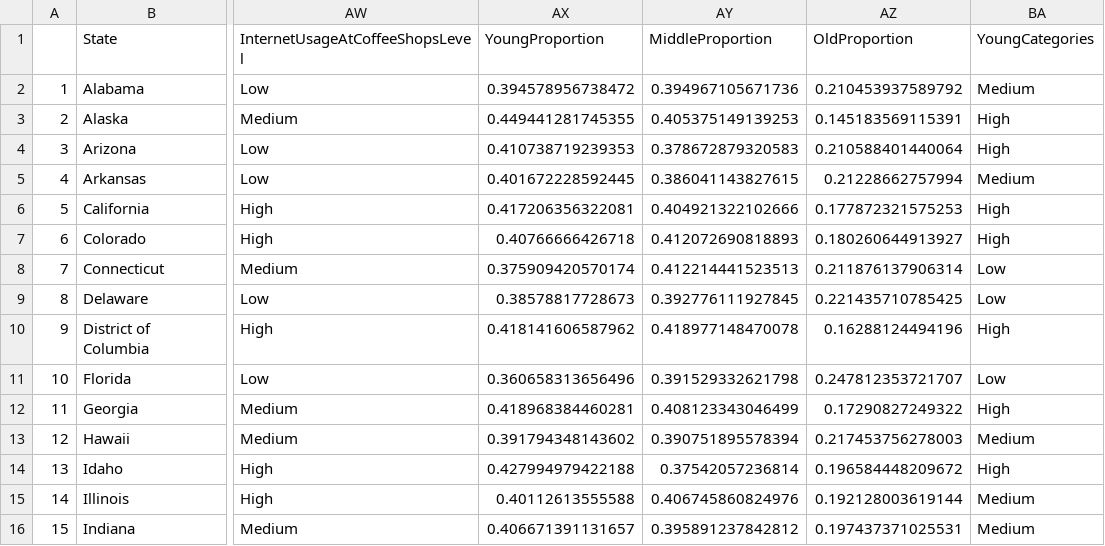
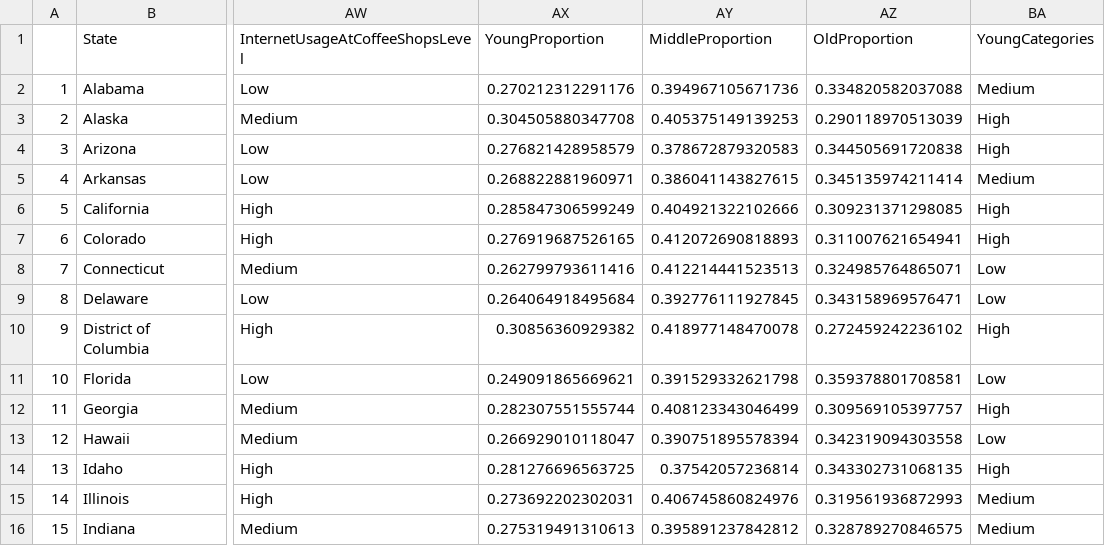
Before and after one commit to CannataUTDV/s17dvfinalproject-dvproject-4-jurgens-le-watkins, a CSV file: 00 Doc/CleanedInternetUsageByState.csv, drawn as a sheet; only a part is shown, gaps mark what is left out; the diff covers the shown part only; the diff names each change by its address in the sheet, - before the commit and + after, or states it on an @@ line.

Commit message:
fixes for Cannata
+ removed 0-9 year-olds from young proportion in ETL. Updated rmd file
+ added young ppl bar chart to shiny
+ replaced 3d scatter plot
+ new .csv file

```diff
--- a/00 Doc/CleanedInternetUsageByState.csv
+++ b/00 Doc/CleanedInternetUsageByState.csv
-AX2 (YoungProportion): 0.394578956738472
+AX2 (YoungProportion): 0.270212312291176
-AZ2 (OldProportion): 0.210453937589792
+AZ2 (OldProportion): 0.334820582037088
-AX3 (YoungProportion): 0.449441281745355
+AX3 (YoungProportion): 0.304505880347708
-AZ3 (OldProportion): 0.145183569115391
+AZ3 (OldProportion): 0.290118970513039
-AX4 (YoungProportion): 0.410738719239353
+AX4 (YoungProportion): 0.276821428958579
-AZ4 (OldProportion): 0.210588401440064
+AZ4 (OldProportion): 0.344505691720838
-AX5 (YoungProportion): 0.401672228592445
+AX5 (YoungProportion): 0.268822881960971
-AZ5 (OldProportion): 0.21228662757994
+AZ5 (OldProportion): 0.345135974211414
-AX6 (YoungProportion): 0.417206356322081
+AX6 (YoungProportion): 0.285847306599249
-AZ6 (OldProportion): 0.177872321575253
+AZ6 (OldProportion): 0.309231371298085
-AX7 (YoungProportion): 0.40766666426718
+AX7 (YoungProportion): 0.276919687526165
-AZ7 (OldProportion): 0.180260644913927
+AZ7 (OldProportion): 0.311007621654941
-AX8 (YoungProportion): 0.375909420570174
+AX8 (YoungProportion): 0.262799793611416
-AZ8 (OldProportion): 0.211876137906314
+AZ8 (OldProportion): 0.324985764865071
-AX9 (YoungProportion): 0.38578817728673
+AX9 (YoungProportion): 0.264064918495684
-AZ9 (OldProportion): 0.221435710785425
+AZ9 (OldProportion): 0.343158969576471
-AX10 (YoungProportion): 0.418141606587962
+AX10 (YoungProportion): 0.30856360929382
-AZ10 (OldProportion): 0.16288124494196
+AZ10 (OldProportion): 0.272459242236102
-AX11 (YoungProportion): 0.360658313656496
+AX11 (YoungProportion): 0.249091865669621
-AZ11 (OldProportion): 0.247812353721707
+AZ11 (OldProportion): 0.359378801708581
-AX12 (YoungProportion): 0.418968384460281
+AX12 (YoungProportion): 0.282307551555744
-AZ12 (OldProportion): 0.17290827249322
+AZ12 (OldProportion): 0.309569105397757
-AX13 (YoungProportion): 0.391794348143602
+AX13 (YoungProportion): 0.266929010118047
-AZ13 (OldProportion): 0.217453756278003
+AZ13 (OldProportion): 0.342319094303558
-BA13 (YoungCategories): Medium
+BA13 (YoungCategories): Low
-AX14 (YoungProportion): 0.427994979422188
+AX14 (YoungProportion): 0.281276696563725
-AZ14 (OldProportion): 0.196584448209672
+AZ14 (OldProportion): 0.343302731068135
-AX15 (YoungProportion): 0.40112613555588
+AX15 (YoungProportion): 0.273692202302031
-AZ15 (OldProportion): 0.192128003619144
+AZ15 (OldProportion): 0.319561936872993
-AX16 (YoungProportion): 0.406671391131657
+AX16 (YoungProportion): 0.275319491310613
-AZ16 (OldProportion): 0.197437371025531
+AZ16 (OldProportion): 0.328789270846575
```
Also changed, not shown: 80 edited cells elsewhere in this file, 02 Shiny/CleanedInternetUsageByState.csv, 9 other files.
